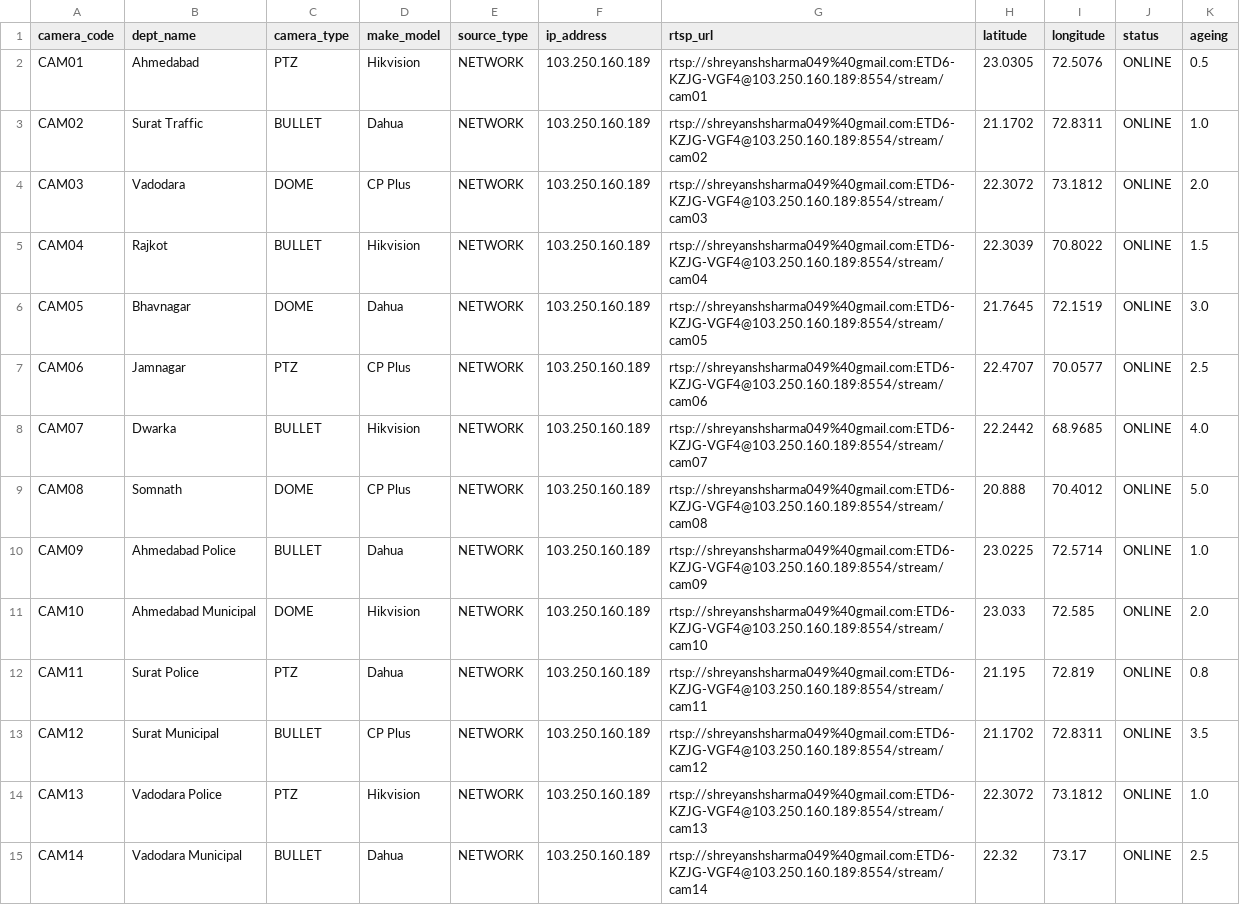
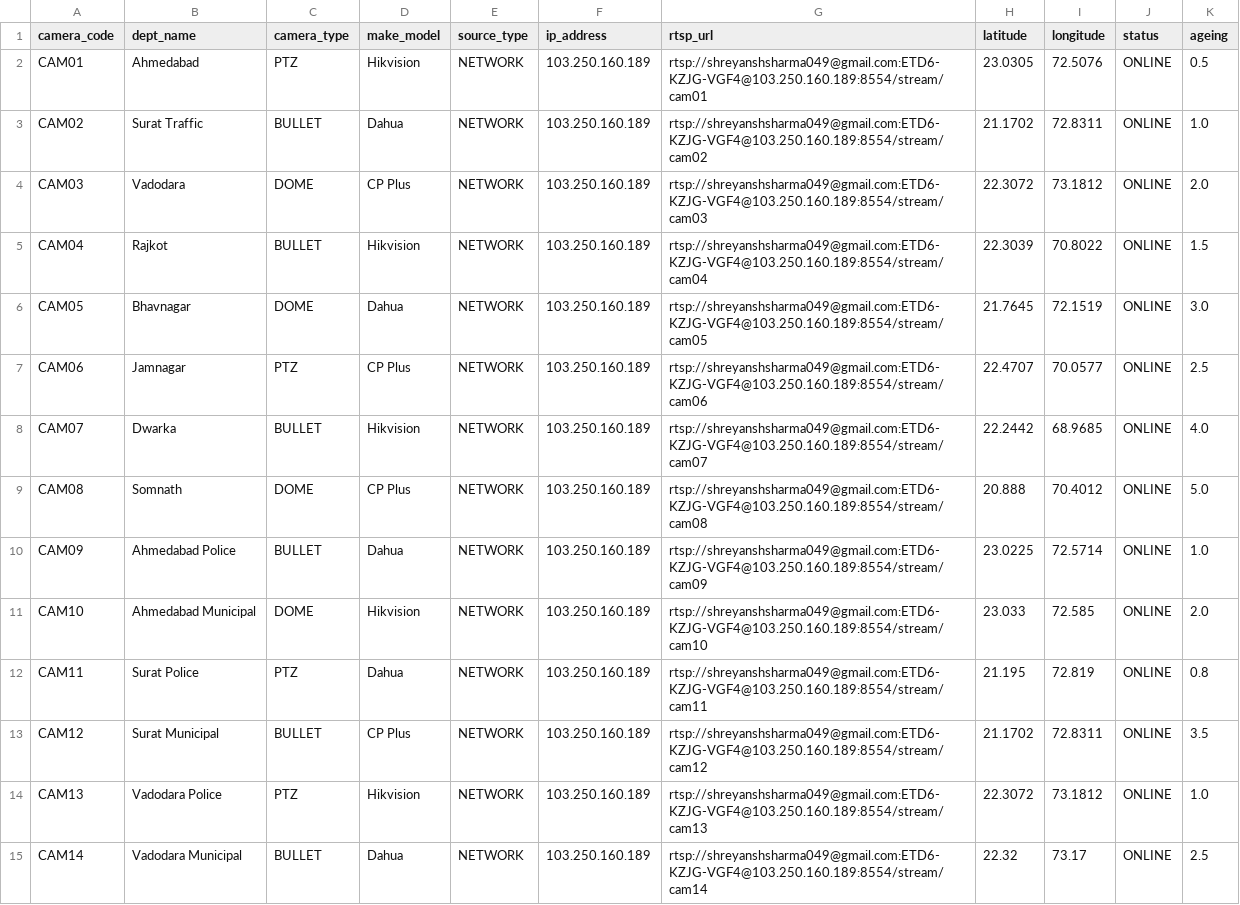
Before and after one commit to Gargeesharmaa/ML_PROJECT, a CSV file: backend/data/cameras_sample.csv, drawn as a sheet; only a part is shown; the diff covers the shown part only.

```diff
--- a/backend/data/cameras_sample.csv
+++ b/backend/data/cameras_sample.csv
@@ -1,15 +1,15 @@
 camera_code,dept_name,camera_type,make_model,source_type,ip_address,rtsp_url,latitude,longitude,status,ageing
-CAM01,Ahmedabad,PTZ,Hikvision,NETWORK,103.250.160.189,rtsp://shreyanshsharma049%40gmail.com:ETD6-KZJG-VGF4@103.250.160.189:8554/stream/cam01,23.0305,72.5076,ONLINE,0.5
-CAM02,Surat Traffic,BULLET,Dahua,NETWORK,103.250.160.189,rtsp://shreyanshsharma049%40gmail.com:ETD6-KZJG-VGF4@103.250.160.189:8554/stream/cam02,21.1702,72.8311,ONLINE,1.0
-CAM03,Vadodara,DOME,CP Plus,NETWORK,103.250.160.189,rtsp://shreyanshsharma049%40gmail.com:ETD6-KZJG-VGF4@103.250.160.189:8554/stream/cam03,22.3072,73.1812,ONLINE,2.0
-CAM04,Rajkot,BULLET,Hikvision,NETWORK,103.250.160.189,rtsp://shreyanshsharma049%40gmail.com:ETD6-KZJG-VGF4@103.250.160.189:8554/stream/cam04,22.3039,70.8022,ONLINE,1.5
-CAM05,Bhavnagar,DOME,Dahua,NETWORK,103.250.160.189,rtsp://shreyanshsharma049%40gmail.com:ETD6-KZJG-VGF4@103.250.160.189:8554/stream/cam05,21.7645,72.1519,ONLINE,3.0
-CAM06,Jamnagar,PTZ,CP Plus,NETWORK,103.250.160.189,rtsp://shreyanshsharma049%40gmail.com:ETD6-KZJG-VGF4@103.250.160.189:8554/stream/cam06,22.4707,70.0577,ONLINE,2.5
-CAM07,Dwarka,BULLET,Hikvision,NETWORK,103.250.160.189,rtsp://shreyanshsharma049%40gmail.com:ETD6-KZJG-VGF4@103.250.160.189:8554/stream/cam07,22.2442,68.9685,ONLINE,4.0
-CAM08,Somnath,DOME,CP Plus,NETWORK,103.250.160.189,rtsp://shreyanshsharma049%40gmail.com:ETD6-KZJG-VGF4@103.250.160.189:8554/stream/cam08,20.888,70.4012,ONLINE,5.0
-CAM09,Ahmedabad Police,BULLET,Dahua,NETWORK,103.250.160.189,rtsp://shreyanshsharma049%40gmail.com:ETD6-KZJG-VGF4@103.250.160.189:8554/stream/cam09,23.0225,72.5714,ONLINE,1.0
-CAM10,Ahmedabad Municipal,DOME,Hikvision,NETWORK,103.250.160.189,rtsp://shreyanshsharma049%40gmail.com:ETD6-KZJG-VGF4@103.250.160.189:8554/stream/cam10,23.033,72.585,ONLINE,2.0
-CAM11,Surat Police,PTZ,Dahua,NETWORK,103.250.160.189,rtsp://shreyanshsharma049%40gmail.com:ETD6-KZJG-VGF4@103.250.160.189:8554/stream/cam11,21.195,72.819,ONLINE,0.8
-CAM12,Surat Municipal,BULLET,CP Plus,NETWORK,103.250.160.189,rtsp://shreyanshsharma049%40gmail.com:ETD6-KZJG-VGF4@103.250.160.189:8554/stream/cam12,21.1702,72.8311,ONLINE,3.5
-CAM13,Vadodara Police,PTZ,Hikvision,NETWORK,103.250.160.189,rtsp://shreyanshsharma049%40gmail.com:ETD6-KZJG-VGF4@103.250.160.189:8554/stream/cam13,22.3072,73.1812,ONLINE,1.0
-CAM14,Vadodara Municipal,BULLET,Dahua,NETWORK,103.250.160.189,rtsp://shreyanshsharma049%40gmail.com:ETD6-KZJG-VGF4@103.250.160.189:8554/stream/cam14,22.32,73.17,ONLINE,2.5
+CAM01,Ahmedabad,PTZ,Hikvision,NETWORK,103.250.160.189,rtsp://shreyanshsharma049@gmail.com:ETD6-KZJG-VGF4@103.250.160.189:8554/stream/cam01,23.0305,72.5076,ONLINE,0.5
+CAM02,Surat Traffic,BULLET,Dahua,NETWORK,103.250.160.189,rtsp://shreyanshsharma049@gmail.com:ETD6-KZJG-VGF4@103.250.160.189:8554/stream/cam02,21.1702,72.8311,ONLINE,1.0
+CAM03,Vadodara,DOME,CP Plus,NETWORK,103.250.160.189,rtsp://shreyanshsharma049@gmail.com:ETD6-KZJG-VGF4@103.250.160.189:8554/stream/cam03,22.3072,73.1812,ONLINE,2.0
+CAM04,Rajkot,BULLET,Hikvision,NETWORK,103.250.160.189,rtsp://shreyanshsharma049@gmail.com:ETD6-KZJG-VGF4@103.250.160.189:8554/stream/cam04,22.3039,70.8022,ONLINE,1.5
+CAM05,Bhavnagar,DOME,Dahua,NETWORK,103.250.160.189,rtsp://shreyanshsharma049@gmail.com:ETD6-KZJG-VGF4@103.250.160.189:8554/stream/cam05,21.7645,72.1519,ONLINE,3.0
+CAM06,Jamnagar,PTZ,CP Plus,NETWORK,103.250.160.189,rtsp://shreyanshsharma049@gmail.com:ETD6-KZJG-VGF4@103.250.160.189:8554/stream/cam06,22.4707,70.0577,ONLINE,2.5
+CAM07,Dwarka,BULLET,Hikvision,NETWORK,103.250.160.189,rtsp://shreyanshsharma049@gmail.com:ETD6-KZJG-VGF4@103.250.160.189:8554/stream/cam07,22.2442,68.9685,ONLINE,4.0
+CAM08,Somnath,DOME,CP Plus,NETWORK,103.250.160.189,rtsp://shreyanshsharma049@gmail.com:ETD6-KZJG-VGF4@103.250.160.189:8554/stream/cam08,20.888,70.4012,ONLINE,5.0
+CAM09,Ahmedabad Police,BULLET,Dahua,NETWORK,103.250.160.189,rtsp://shreyanshsharma049@gmail.com:ETD6-KZJG-VGF4@103.250.160.189:8554/stream/cam09,23.0225,72.5714,ONLINE,1.0
+CAM10,Ahmedabad Municipal,DOME,Hikvision,NETWORK,103.250.160.189,rtsp://shreyanshsharma049@gmail.com:ETD6-KZJG-VGF4@103.250.160.189:8554/stream/cam10,23.033,72.585,ONLINE,2.0
+CAM11,Surat Police,PTZ,Dahua,NETWORK,103.250.160.189,rtsp://shreyanshsharma049@gmail.com:ETD6-KZJG-VGF4@103.250.160.189:8554/stream/cam11,21.195,72.819,ONLINE,0.8
+CAM12,Surat Municipal,BULLET,CP Plus,NETWORK,103.250.160.189,rtsp://shreyanshsharma049@gmail.com:ETD6-KZJG-VGF4@103.250.160.189:8554/stream/cam12,21.1702,72.8311,ONLINE,3.5
+CAM13,Vadodara Police,PTZ,Hikvision,NETWORK,103.250.160.189,rtsp://shreyanshsharma049@gmail.com:ETD6-KZJG-VGF4@103.250.160.189:8554/stream/cam13,22.3072,73.1812,ONLINE,1.0
+CAM14,Vadodara Municipal,BULLET,Dahua,NETWORK,103.250.160.189,rtsp://shreyanshsharma049@gmail.com:ETD6-KZJG-VGF4@103.250.160.189:8554/stream/cam14,22.32,73.17,ONLINE,2.5
```
Also changed, not shown: 16 edited cells elsewhere in this file, 16 other files.
